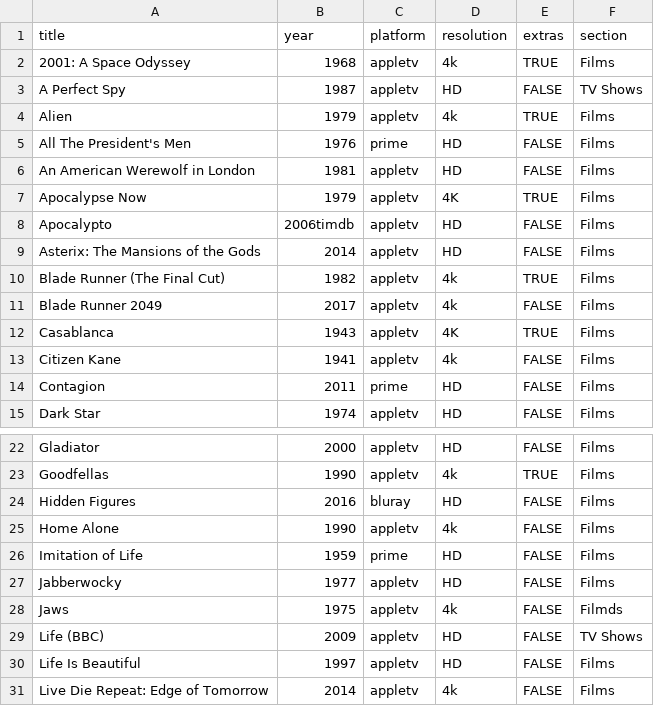
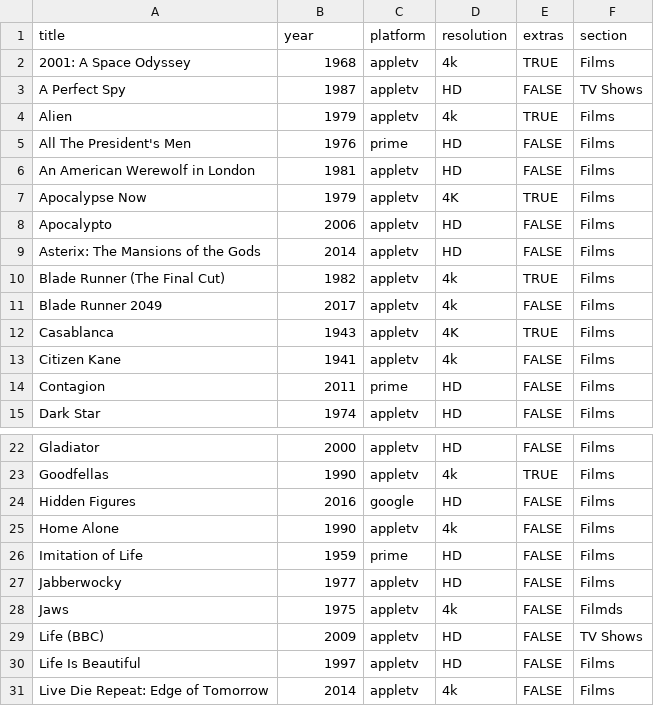
Before and after one commit to rdubar/rogkit, a CSV file: rogkit_package/media/media.csv, drawn as a sheet; only a part is shown, gaps mark what is left out.

Commit message:
Media & misc updates

```diff
--- a/rogkit_package/media/media.csv
+++ b/rogkit_package/media/media.csv
@@ -7,3 +7,3 @@ An American Werewolf in London,1981,appletv,HD,FALSE,Films
 Apocalypse Now,1979,appletv,4K,TRUE,Films
-Apocalypto,2006timdb ,appletv,HD,FALSE,Films
+Apocalypto,2006,appletv,HD,FALSE,Films
 Asterix: The Mansions of the Gods,2014,appletv,HD,FALSE,Films
@@ -23,3 +23,3 @@ Gladiator,2000,appletv,HD,FALSE,Films
 Goodfellas,1990,appletv,4k,TRUE,Films
-Hidden Figures,2016,bluray,HD,FALSE,Films
+Hidden Figures,2016,google,HD,FALSE,Films
 Home Alone,1990,appletv,4k,FALSE,Films
```
Also changed, not shown: 9 other files.
